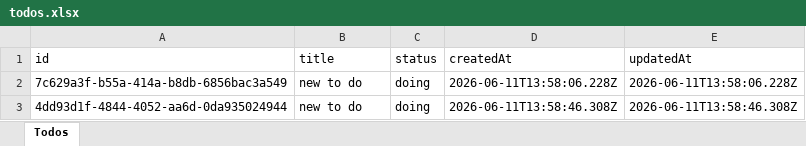
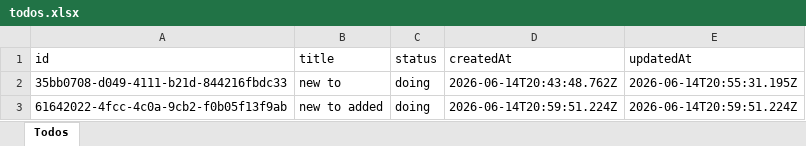
Before and after one commit to Umayemi/todo_backend, an Excel workbook: todos.xlsx, sheet Todos, drawn as a sheet; values as stored, in another font and other column widths than the file's, no borders; removed rows and columns are numbered as before the commit, all else as after; the diff names each change by its address in the sheet, - before the commit and + after, or states it on an @@ line.

```diff
--- a/todos.xlsx (sheet Todos)
+++ b/todos.xlsx (sheet Todos)
-A2 (id): 7c629a3f-b55a-414a-b8db-6856bac3a549
+A2 (id): 35bb0708-d049-4111-b21d-844216fbdc33
-B2 (title): new to do
+B2 (title): new to
-D2 (createdAt): 2026-06-11T13:58:06.228Z
+D2 (createdAt): 2026-06-14T20:43:48.762Z
-E2 (updatedAt): 2026-06-11T13:58:06.228Z
+E2 (updatedAt): 2026-06-14T20:55:31.195Z
-row 3: 4dd93d1f-4844-4052-aa6d-0da935024944 | new to do | doing | 2026-06-11T13:58:46.308Z | 2026-06-11T13:58:46.308Z
+row 3: 61642022-4fcc-4c0a-9cb2-f0b05f13f9ab | new to added | doing | 2026-06-14T20:59:51.224Z | 2026-06-14T20:59:51.224Z
```
Also changed, not shown: 2 other files.
